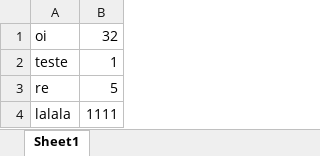
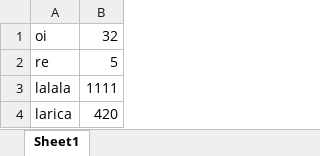
Before and after one commit to ricardopmarinho/repoTest, an Excel workbook: teste.xlsx, sheet Sheet1, drawn as a sheet; values as stored, in another font and other column widths than the file's, no borders; removed rows and columns are numbered as before the commit, all else as after; the diff names each change by its address in the sheet, - before the commit and + after, or states it on an @@ line.

Commit message:
xlsx versioning test

```diff
--- a/teste.xlsx (sheet Sheet1)
+++ b/teste.xlsx (sheet Sheet1)
-row 2: teste | 1
+row 4: larica | 420
```
Also changed, not shown: 1 other file.
